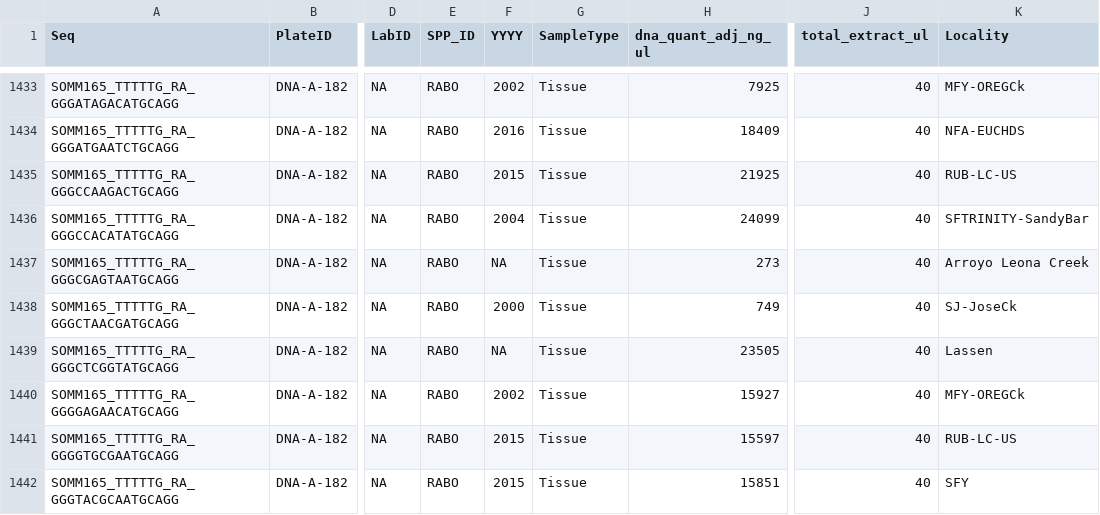
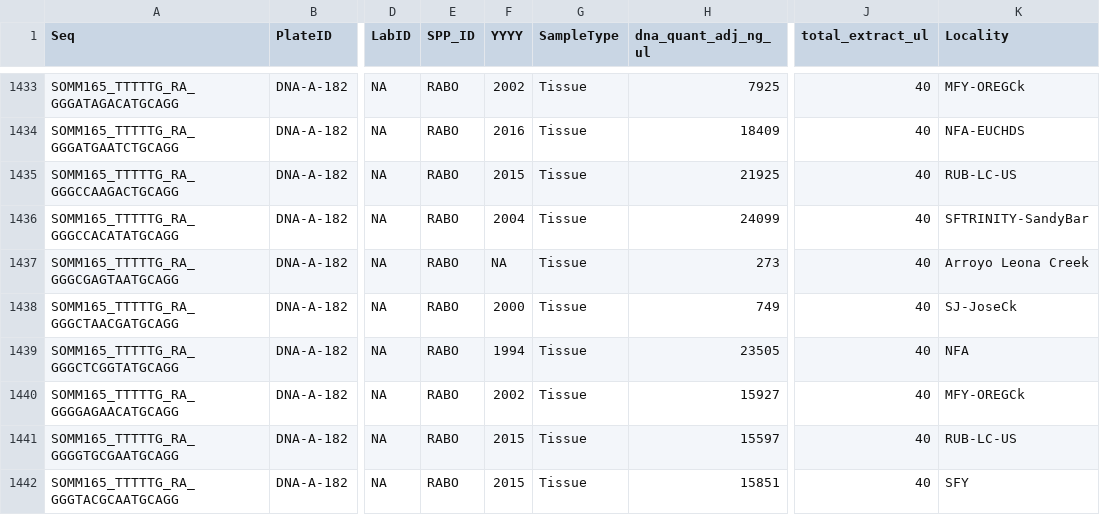
Before and after one commit to ryanpeek/rabo_rangewide, a CSV file: data/rapture_quant_metadata.csv, drawn as a sheet; only a part is shown, gaps mark what is left out; the diff names each change by its address in the sheet, - before the commit and + after, or states it on an @@ line.

```diff
--- a/data/rapture_quant_metadata.csv
+++ b/data/rapture_quant_metadata.csv
-F1439 (YYYY): NA
+F1439 (YYYY): 1994
-K1439 (Locality): Lassen
+K1439 (Locality): NFA
```
Also changed, not shown: data/rapture06_metadata_revised.csv, data/rapture_metadata_rabo.csv, 34 other files.
